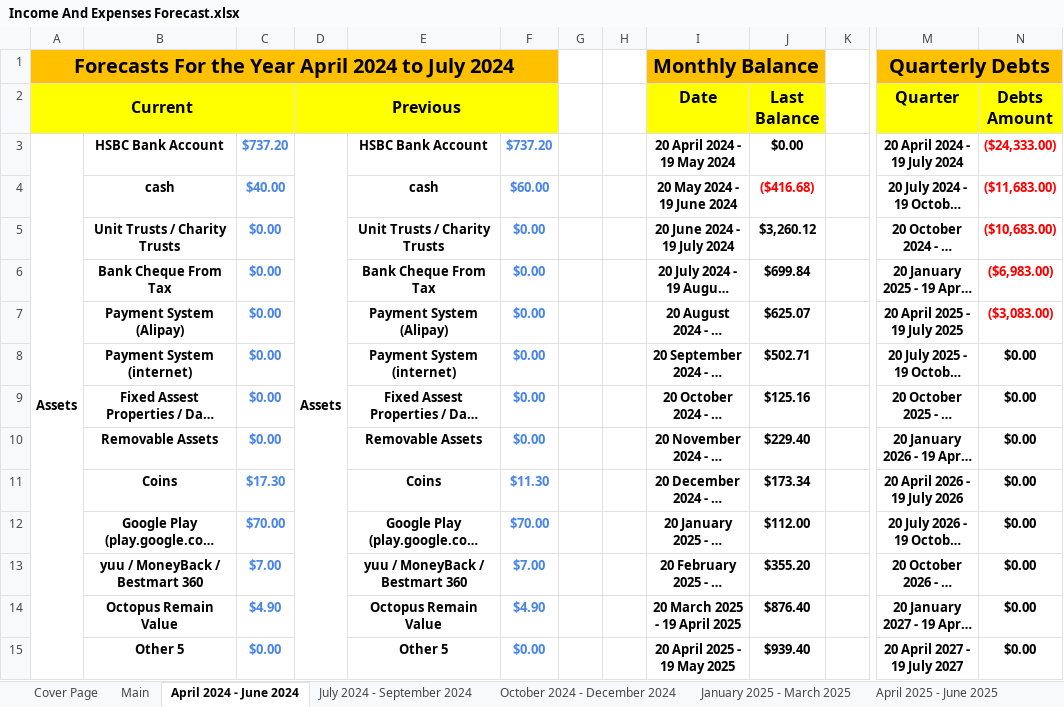
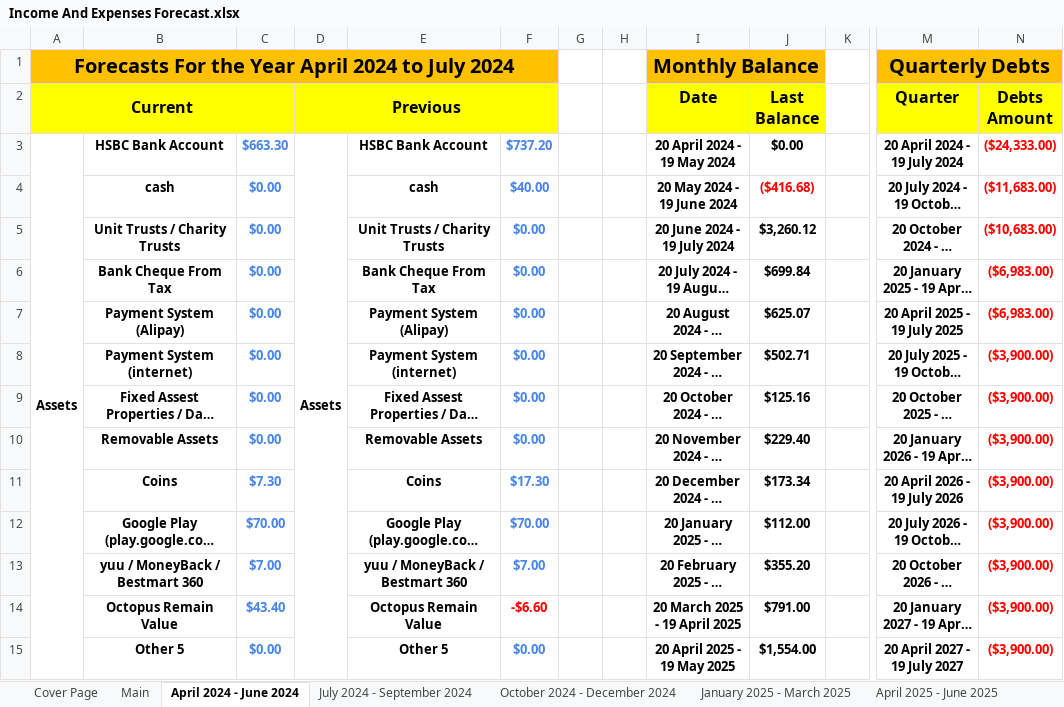
Before and after one commit to tangsinglun/Income-And-Expenditure-Forecast, an Excel workbook: Income And Expenses Forecast.xlsx, sheet April 2024 - June 2024, drawn as a sheet; only a part is shown, gaps mark what is left out; long unchanged cells end in …; values as stored, in another font and other column widths than the file's, no borders; conditional formats not drawn; the diff covers the shown part only; the diff names each change by its address in the sheet, - before the commit and + after, or states it on an @@ line.

```diff
--- a/Income And Expenses Forecast.xlsx (sheet April 2024 - June 2024)
+++ b/Income And Expenses Forecast.xlsx (sheet April 2024 - June 2024)
-C3: $737.20
+C3: $663.30
-C4: $40.00
+C4: $0.00
-F4: $60.00
+F4: $40.00
-N7 (Debts Amount): ($3,083.00)
+N7 (Debts Amount): ($6,983.00)
-N8:N15 (Debts Amount): $0.00
+N8:N15 (Debts Amount): ($3,900.00)
-N8:N15 text colour: black
+N8:N15 text colour: #FF0000
-C11: $17.30
+C11: $7.30
-F11: $11.30
+F11: $17.30
-C14: $4.90
+C14: $43.40
-F14: $4.90
+F14: -$6.60
-F14 text colour: #4A86E8
+F14 text colour: #FF0000
-J14 (Last Balance): $876.40
+J14 (Last Balance): $791.00
-J15 (Last Balance): $939.40
+J15 (Last Balance): $1,554.00
```
Also changed, not shown: 40 edited cells and cell formats elsewhere in this sheet, sheet April 2025 - June 2025, sheet Forecast_15, sheet Forecast_16, sheet Forecast_14, sheet April 2026 - June 2026, sheet October 2025 - December 2025, 9 more sheets.
